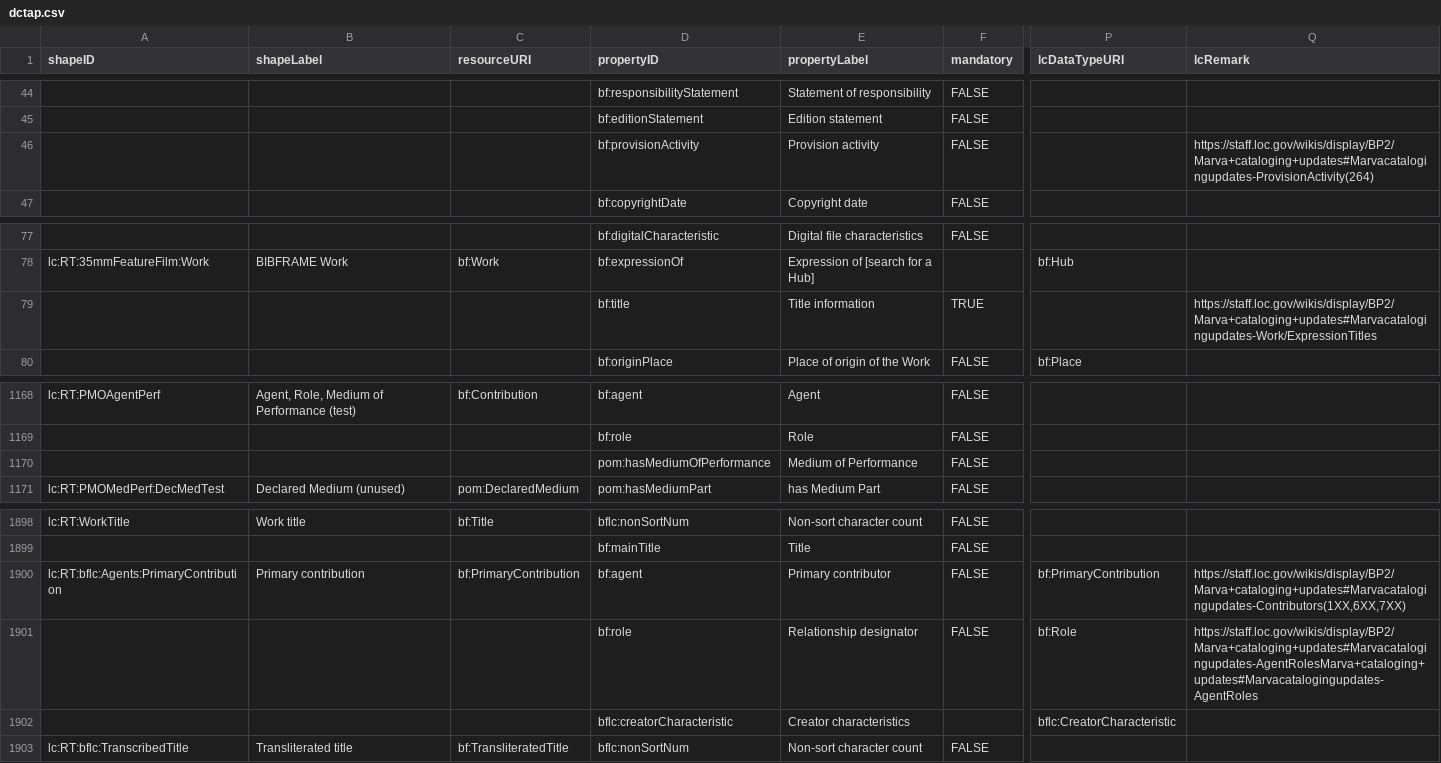
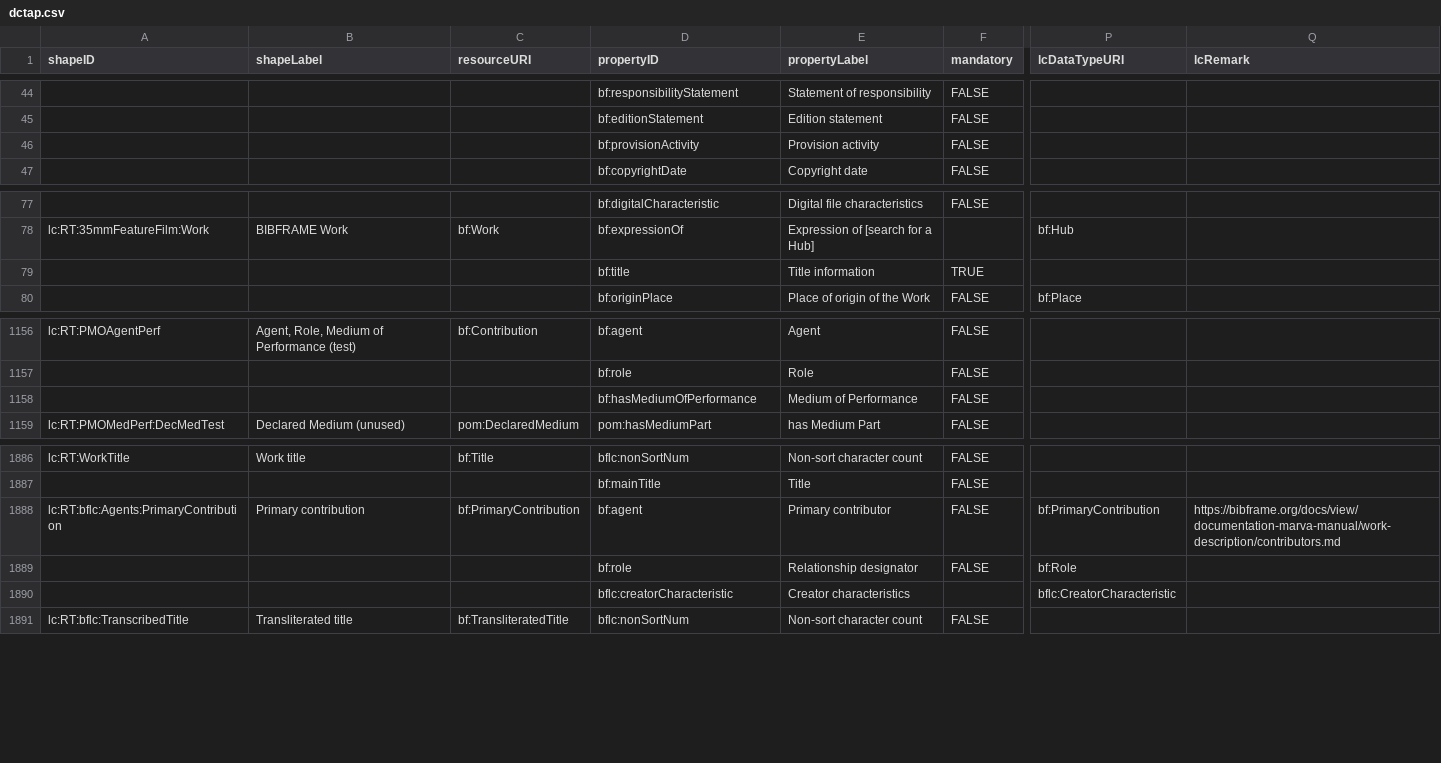
Before and after one commit to lcnetdev/marva-profiles, a CSV file: marva-stage/dctap.csv, drawn as a sheet; only a part is shown, gaps mark what is left out; addresses are those after the commit; the diff covers the shown part only; the diff names each change by its address in the sheet, - before the commit and + after, or states it on an @@ line.

Commit message:
Update MARVA profiles

```diff
--- a/marva-stage/dctap.csv
+++ b/marva-stage/dctap.csv
-Q46 (lcRemark): https://staff.loc.gov/wikis/display/BP2/Marva+cataloging+updates#Marvacatalogingupdates-ProvisionActivity(264)
+Q46 (lcRemark): (empty)
-Q79 (lcRemark): https://staff.loc.gov/wikis/display/BP2/Marva+cataloging+updates#Marvacatalogingupdates-Work/ExpressionTitles
+Q79 (lcRemark): (empty)
-D1158 (propertyID): pom:hasMediumOfPerformance
+D1158 (propertyID): bf:hasMediumOfPerformance
-Q1888 (lcRemark): https://staff.loc.gov/wikis/display/BP2/Marva+cataloging+updates#Marvacatalogingupdates-Contributors(1XX,6XX,7XX)
+Q1888 (lcRemark): https://bibframe.org/docs/view/documentation-marva-manual/work-description/contributors.md
-Q1889 (lcRemark): https://staff.loc.gov/wikis/display/BP2/Marva+cataloging+updates#Marvacatalogingupdates-AgentRolesMarva+cataloging+updates#Marvacatalogingupdates-AgentRoles
+Q1889 (lcRemark): (empty)
```
Also changed, not shown: 15 removed rows and 2 edited cells elsewhere in this file, 2 other files.
